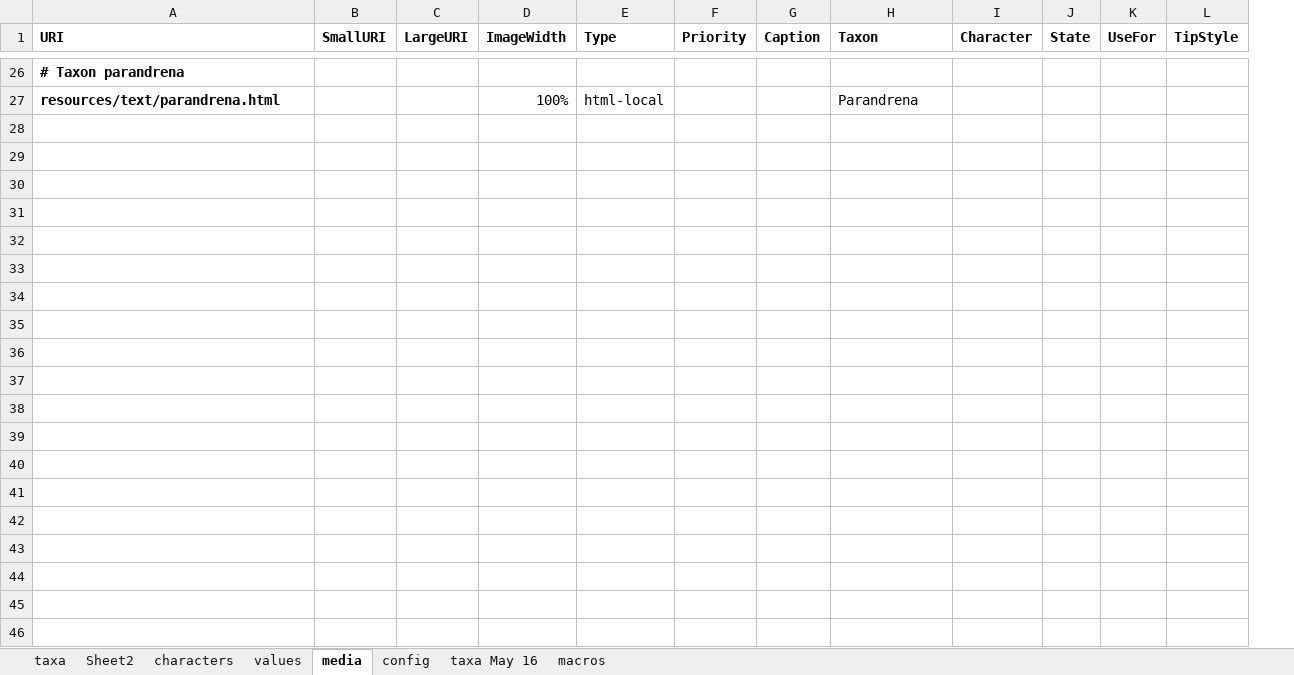
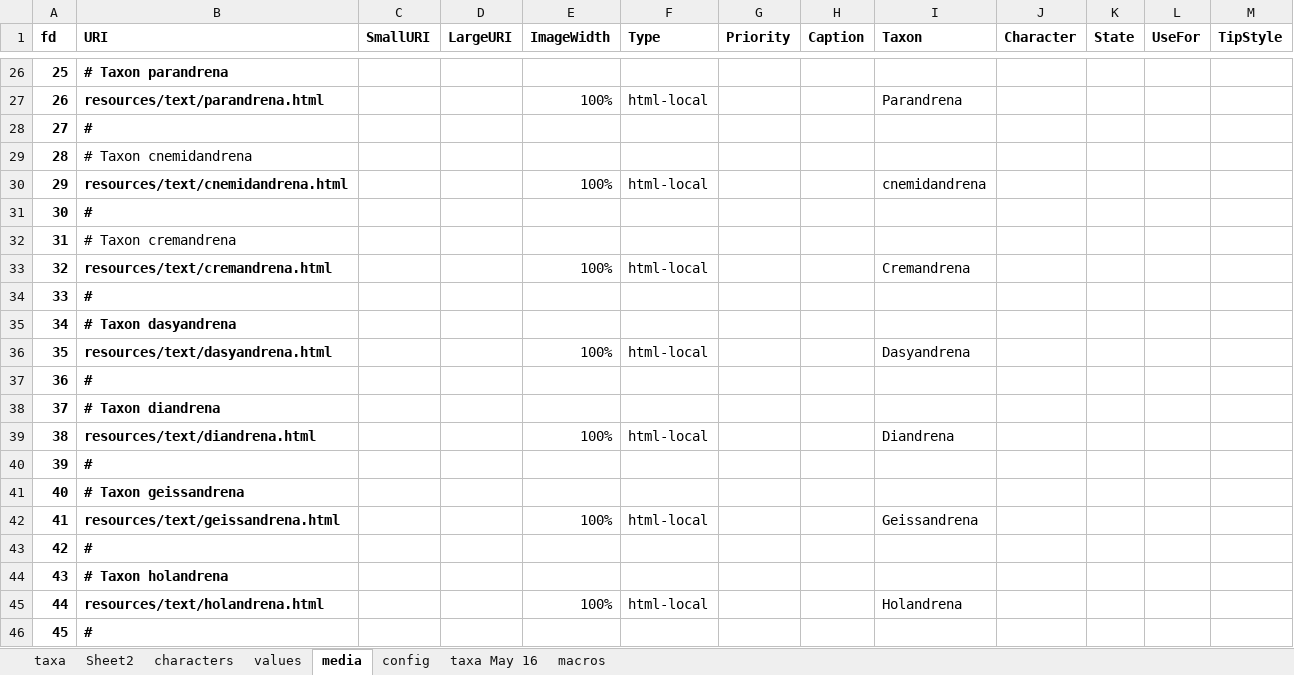
Before and after one commit to Leptinotarsa/AndrenaModel_8Jan22, an Excel workbook: identikit/kb/Andrena/Andrena subgenus.xlsm, sheet media, drawn as a sheet; only a part is shown, gaps mark what is left out; values as stored, in another font and other column widths than the file's, no borders; the diff covers the shown part only; the diff names each change by its address in the sheet, - before the commit and + after, or states it on an @@ line.

```diff
--- a/identikit/kb/Andrena/Andrena subgenus.xlsm (sheet media)
+++ b/identikit/kb/Andrena/Andrena subgenus.xlsm (sheet media)
+column A (fd), rows 26-27: 25 | 26
+row 28: 27 | #
+row 29: 28 | # Taxon cnemidandrena
+row 30: 29 | resources/text/cnemidandrena.html |  |  | 100% | html-local |  |  | cnemidandrena
+row 31: 30 | #
+row 32: 31 | # Taxon cremandrena
+row 33: 32 | resources/text/cremandrena.html |  |  | 100% | html-local |  |  | Cremandrena
+row 34: 33 | #
+row 35: 34 | # Taxon dasyandrena
+row 36: 35 | resources/text/dasyandrena.html |  |  | 100% | html-local |  |  | Dasyandrena
+row 37: 36 | #
+row 38: 37 | # Taxon diandrena
+row 39: 38 | resources/text/diandrena.html |  |  | 100% | html-local |  |  | Diandrena
+row 40: 39 | #
+row 41: 40 | # Taxon geissandrena
+row 42: 41 | resources/text/geissandrena.html |  |  | 100% | html-local |  |  | Geissandrena
+row 43: 42 | #
+row 44: 43 | # Taxon holandrena
+row 45: 44 | resources/text/holandrena.html |  |  | 100% | html-local |  |  | Holandrena
+row 46: 45 | #
```
Also changed, not shown: 34 added rows elsewhere in this sheet, sheet taxa, 47 other files.
